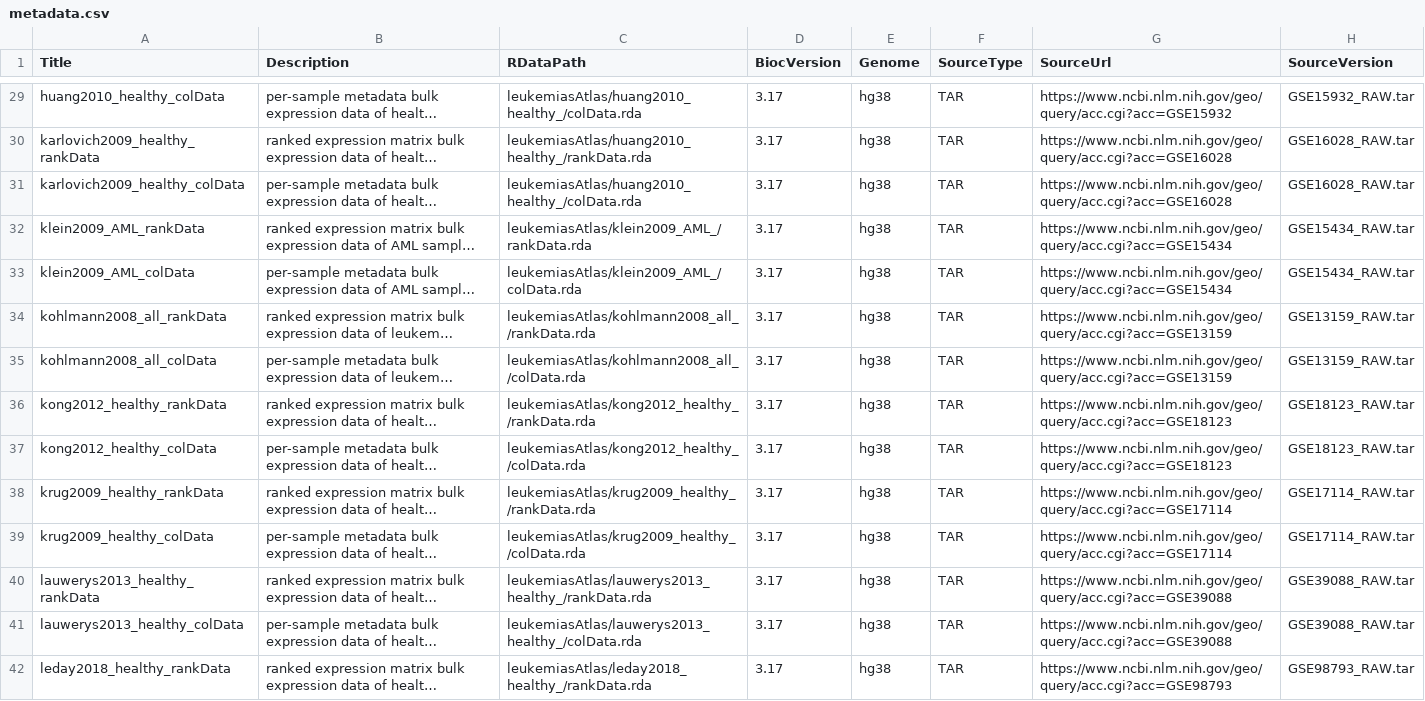
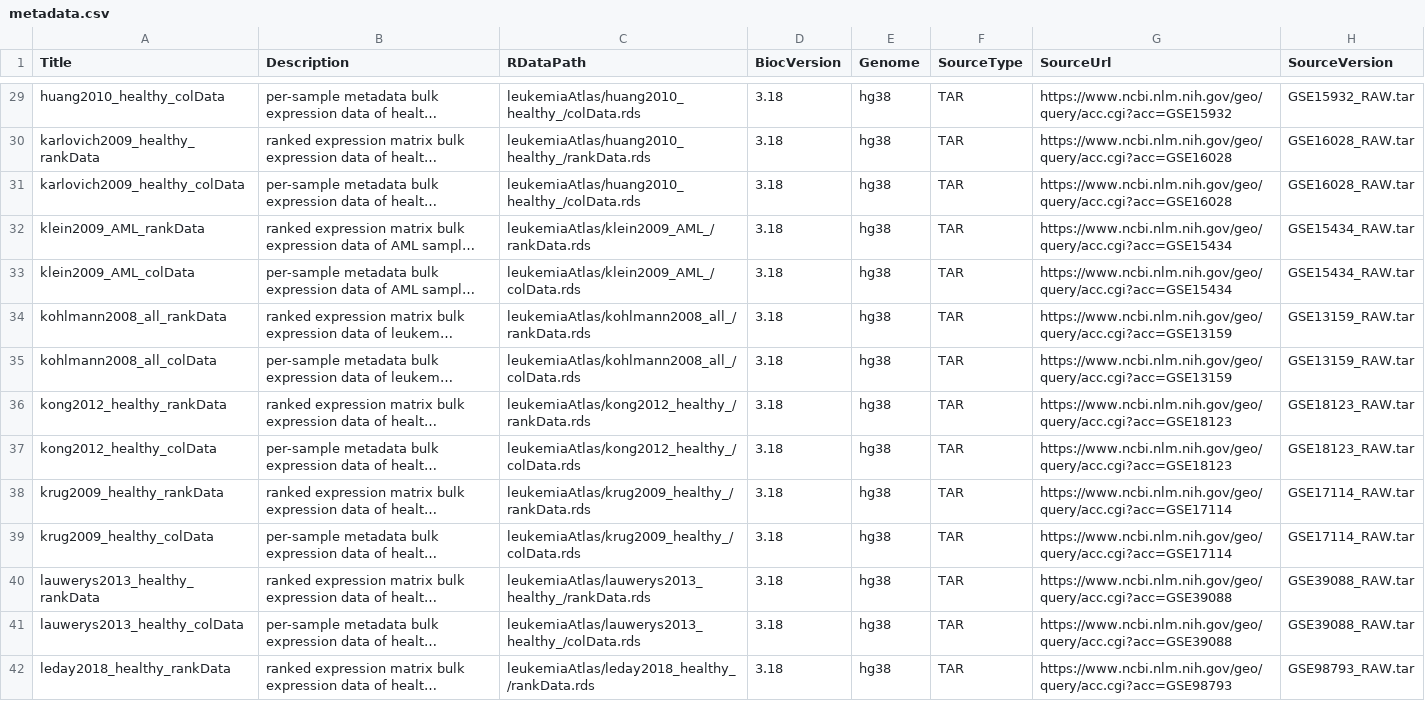
Before and after one commit to ywhsiao/leukemiaAtlas, a CSV file: inst/extdata/metadata.csv, drawn as a sheet; only a part is shown, gaps mark what is left out; long unchanged cells end in …; the diff covers the shown part only; the diff names each change by its address in the sheet, - before the commit and + after, or states it on an @@ line.

```diff
--- a/inst/extdata/metadata.csv
+++ b/inst/extdata/metadata.csv
-C29 (RDataPath): leukemiasAtlas/huang2010_healthy_/colData.rda
+C29 (RDataPath): leukemiaAtlas/huang2010_healthy_/colData.rds
-D29:D42 (BiocVersion): 3.17
+D29:D42 (BiocVersion): 3.18
-C30 (RDataPath): leukemiasAtlas/huang2010_healthy_/rankData.rda
+C30 (RDataPath): leukemiaAtlas/huang2010_healthy_/rankData.rds
-C31 (RDataPath): leukemiasAtlas/huang2010_healthy_/colData.rda
+C31 (RDataPath): leukemiaAtlas/huang2010_healthy_/colData.rds
-C32 (RDataPath): leukemiasAtlas/klein2009_AML_/rankData.rda
+C32 (RDataPath): leukemiaAtlas/klein2009_AML_/rankData.rds
-C33 (RDataPath): leukemiasAtlas/klein2009_AML_/colData.rda
+C33 (RDataPath): leukemiaAtlas/klein2009_AML_/colData.rds
-C34 (RDataPath): leukemiasAtlas/kohlmann2008_all_/rankData.rda
+C34 (RDataPath): leukemiaAtlas/kohlmann2008_all_/rankData.rds
-C35 (RDataPath): leukemiasAtlas/kohlmann2008_all_/colData.rda
+C35 (RDataPath): leukemiaAtlas/kohlmann2008_all_/colData.rds
-C36 (RDataPath): leukemiasAtlas/kong2012_healthy_/rankData.rda
+C36 (RDataPath): leukemiaAtlas/kong2012_healthy_/rankData.rds
-C37 (RDataPath): leukemiasAtlas/kong2012_healthy_/colData.rda
+C37 (RDataPath): leukemiaAtlas/kong2012_healthy_/colData.rds
-C38 (RDataPath): leukemiasAtlas/krug2009_healthy_/rankData.rda
+C38 (RDataPath): leukemiaAtlas/krug2009_healthy_/rankData.rds
-C39 (RDataPath): leukemiasAtlas/krug2009_healthy_/colData.rda
+C39 (RDataPath): leukemiaAtlas/krug2009_healthy_/colData.rds
-C40 (RDataPath): leukemiasAtlas/lauwerys2013_healthy_/rankData.rda
+C40 (RDataPath): leukemiaAtlas/lauwerys2013_healthy_/rankData.rds
-C41 (RDataPath): leukemiasAtlas/lauwerys2013_healthy_/colData.rda
+C41 (RDataPath): leukemiaAtlas/lauwerys2013_healthy_/colData.rds
-C42 (RDataPath): leukemiasAtlas/leday2018_healthy_/rankData.rda
+C42 (RDataPath): leukemiaAtlas/leday2018_healthy_/rankData.rds
```
Also changed, not shown: 124 edited cells elsewhere in this file, 3 other files.
